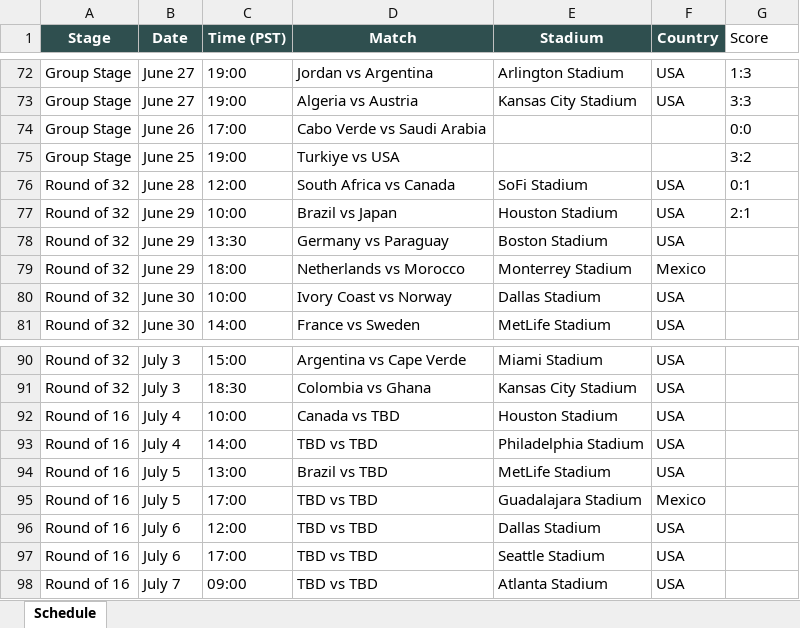
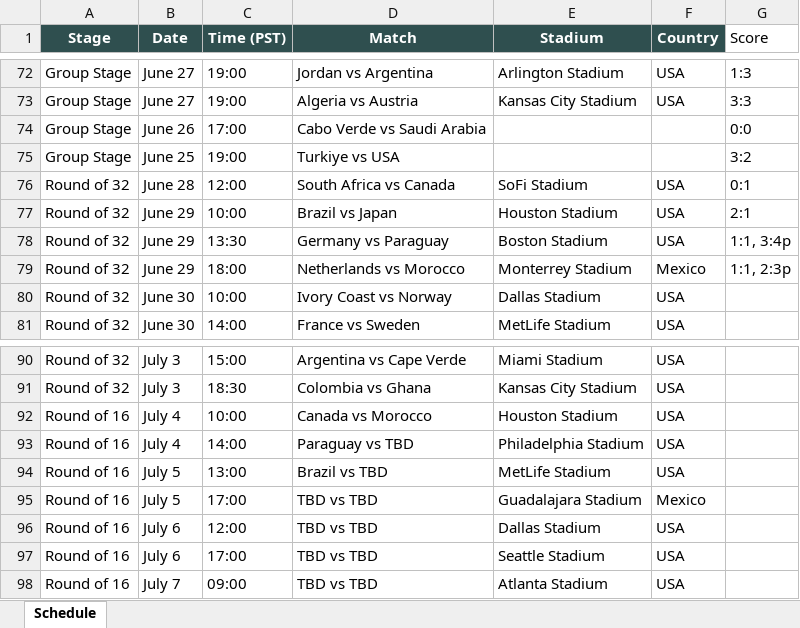
Before and after one commit to brewingithot/FIFA26_schedule, an Excel workbook: 2026_FIFA_World_Cup_Schedule.xlsx, sheet Schedule, drawn as a sheet; only a part is shown, gaps mark what is left out; values as stored, in another font and other column widths than the file's, no borders; the diff names each change by its address in the sheet, - before the commit and + after, or states it on an @@ line.

Commit message:
sync xlsx and no-scores variant

```diff
--- a/2026_FIFA_World_Cup_Schedule.xlsx (sheet Schedule)
+++ b/2026_FIFA_World_Cup_Schedule.xlsx (sheet Schedule)
-G78 (Score): (empty)
+G78 (Score): 1:1, 3:4p
-G79 (Score): (empty)
+G79 (Score): 1:1, 2:3p
-D92 (Match): Canada vs TBD
+D92 (Match): Canada vs Morocco
-D93 (Match): TBD vs TBD
+D93 (Match): Paraguay vs TBD
```
Also changed, not shown: 2 other files.
